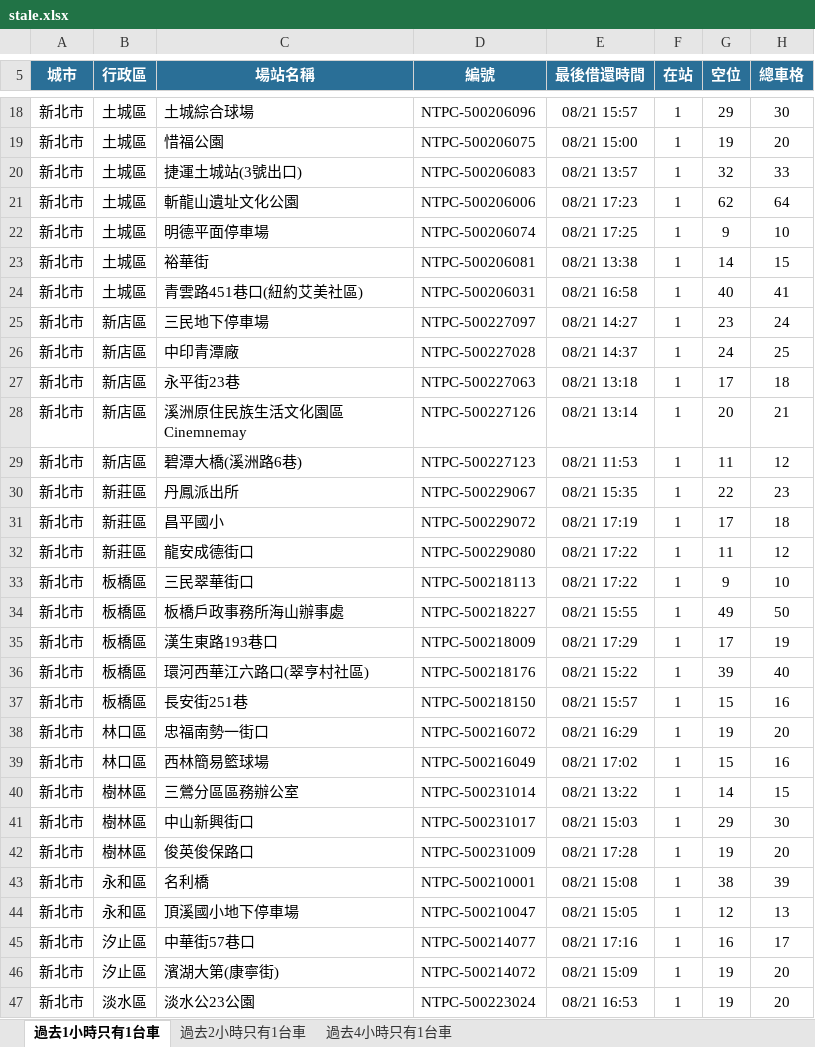
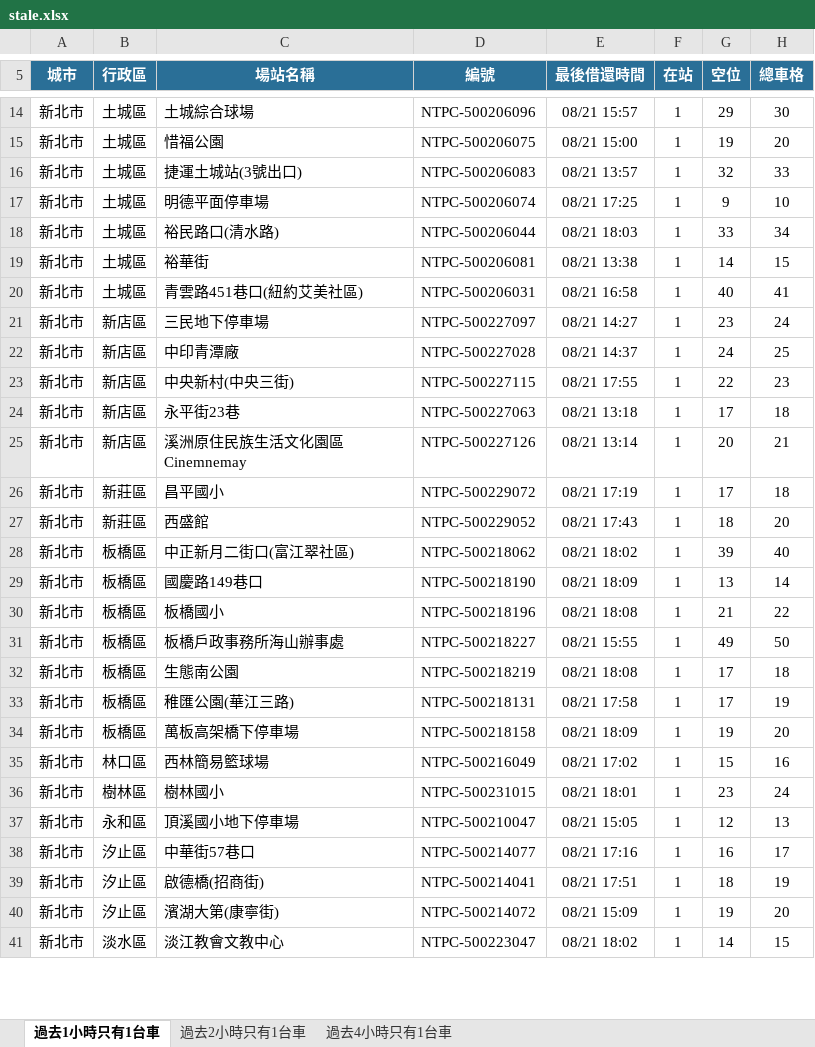
Before and after one commit to hippop3c/fixedbike, an Excel workbook: stale.xlsx, sheet 過去1小時只有1台車, drawn as a sheet; only a part is shown, gaps mark what is left out; values as stored, in another font and other column widths than the file's, no borders; removed rows and columns are numbered as before the commit, all else as after; the diff covers the shown part only; the diff names each change by its address in the sheet, - before the commit and + after, or states it on an @@ line.

```diff
--- a/stale.xlsx (sheet 過去1小時只有1台車)
+++ b/stale.xlsx (sheet 過去1小時只有1台車)
-row 21: 新北市 | 土城區 | 斬龍山遺址文化公園 | NTPC-500206006 | 08/21 17:23 | 1 | 62 | 64
+row 18: 新北市 | 土城區 | 裕民路口(清水路) | NTPC-500206044 | 08/21 18:03 | 1 | 33 | 34
+row 23: 新北市 | 新店區 | 中央新村(中央三街) | NTPC-500227115 | 08/21 17:55 | 1 | 22 | 23
-row 29: 新北市 | 新店區 | 碧潭大橋(溪洲路6巷) | NTPC-500227123 | 08/21 11:53 | 1 | 11 | 12
-row 30: 新北市 | 新莊區 | 丹鳳派出所 | NTPC-500229067 | 08/21 15:35 | 1 | 22 | 23
-row 32: 新北市 | 新莊區 | 龍安成德街口 | NTPC-500229080 | 08/21 17:22 | 1 | 11 | 12
-row 33: 新北市 | 板橋區 | 三民翠華街口 | NTPC-500218113 | 08/21 17:22 | 1 | 9 | 10
+row 27: 新北市 | 新莊區 | 西盛館 | NTPC-500229052 | 08/21 17:43 | 1 | 18 | 20
+row 28: 新北市 | 板橋區 | 中正新月二街口(富江翠社區) | NTPC-500218062 | 08/21 18:02 | 1 | 39 | 40
+row 29: 新北市 | 板橋區 | 國慶路149巷口 | NTPC-500218190 | 08/21 18:09 | 1 | 13 | 14
+row 30: 新北市 | 板橋區 | 板橋國小 | NTPC-500218196 | 08/21 18:08 | 1 | 21 | 22
+row 32: 新北市 | 板橋區 | 生態南公園 | NTPC-500218219 | 08/21 18:08 | 1 | 17 | 18
-C33 (場站名稱): 漢生東路193巷口
+C33 (場站名稱): 稚匯公園(華江三路)
-D33 (編號): NTPC-500218009
+D33 (編號): NTPC-500218131
-E33 (最後借還時間): 08/21 17:29
+E33 (最後借還時間): 08/21 17:58
-row 36: 新北市 | 板橋區 | 環河西華江六路口(翠亨村社區) | NTPC-500218176 | 08/21 15:22 | 1 | 39 | 40
-row 37: 新北市 | 板橋區 | 長安街251巷 | NTPC-500218150 | 08/21 15:57 | 1 | 15 | 16
-B34 (行政區): 林口區
+B34 (行政區): 板橋區
-C34 (場站名稱): 忠福南勢一街口
+C34 (場站名稱): 萬板高架橋下停車場
-D34 (編號): NTPC-500216072
+D34 (編號): NTPC-500218158
-E34 (最後借還時間): 08/21 16:29
+E34 (最後借還時間): 08/21 18:09
-row 40: 新北市 | 樹林區 | 三鶯分區區務辦公室 | NTPC-500231014 | 08/21 13:22 | 1 | 14 | 15
-C36 (場站名稱): 中山新興街口
+C36 (場站名稱): 樹林國小
-D36 (編號): NTPC-500231017
+D36 (編號): NTPC-500231015
-E36 (最後借還時間): 08/21 15:03
+E36 (最後借還時間): 08/21 18:01
-G36 (空位): 29
+G36 (空位): 23
-H36 (總車格): 30
+H36 (總車格): 24
-row 42: 新北市 | 樹林區 | 俊英俊保路口 | NTPC-500231009 | 08/21 17:28 | 1 | 19 | 20
-row 43: 新北市 | 永和區 | 名利橋 | NTPC-500210001 | 08/21 15:08 | 1 | 38 | 39
+row 39: 新北市 | 汐止區 | 啟德橋(招商街) | NTPC-500214041 | 08/21 17:51 | 1 | 18 | 19
-row 47: 新北市 | 淡水區 | 淡水公23公園 | NTPC-500223024 | 08/21 16:53 | 1 | 19 | 20
+row 41: 新北市 | 淡水區 | 淡江教會文教中心 | NTPC-500223047 | 08/21 18:02 | 1 | 14 | 15
```
Also changed, not shown: 3 added rows, 9 removed rows and 10 edited cells elsewhere in this sheet, sheet 過去2小時只有1台車, sheet 過去4小時只有1台車, 3 other files.
